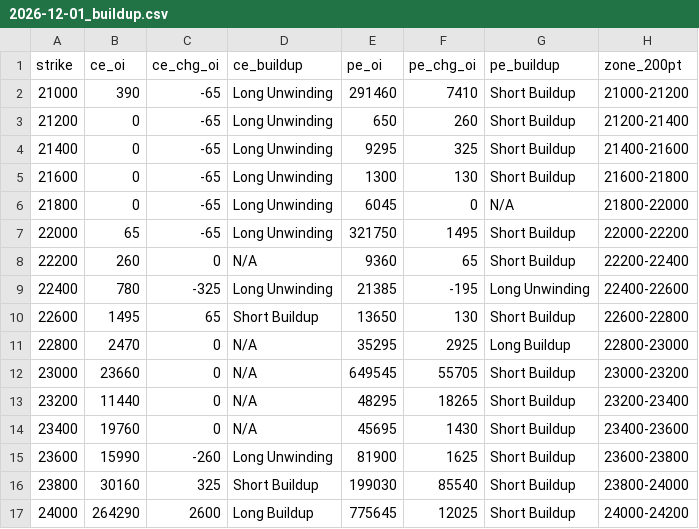
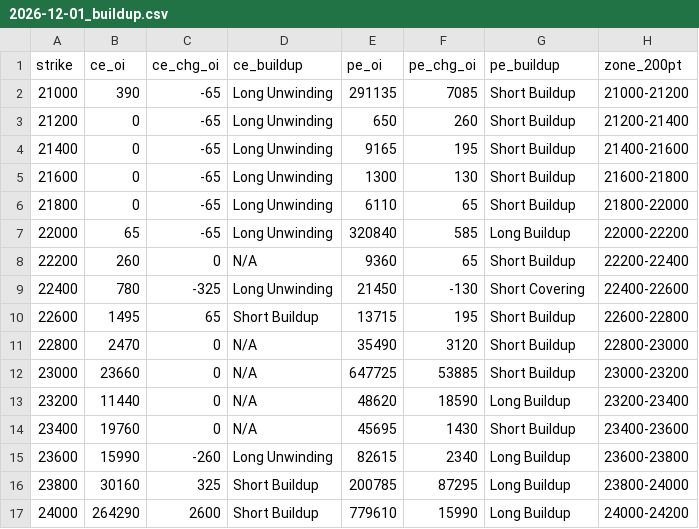
Before and after one commit to ddtambe/Nifty50_Options, a CSV file: data/2026-11-18/2026-12-01_buildup.csv, drawn as a sheet; only a part is shown; the diff covers the shown part only.

```diff
--- a/data/2026-11-18/2026-12-01_buildup.csv
+++ b/data/2026-11-18/2026-12-01_buildup.csv
@@ -1,17 +1,17 @@
 strike,ce_oi,ce_chg_oi,ce_buildup,pe_oi,pe_chg_oi,pe_buildup,zone_200pt
-21000,390,-65,Long Unwinding,291460,7410,Short Buildup,21000-21200
+21000,390,-65,Long Unwinding,291135,7085,Short Buildup,21000-21200
 21200,0,-65,Long Unwinding,650,260,Short Buildup,21200-21400
-21400,0,-65,Long Unwinding,9295,325,Short Buildup,21400-21600
+21400,0,-65,Long Unwinding,9165,195,Short Buildup,21400-21600
 21600,0,-65,Long Unwinding,1300,130,Short Buildup,21600-21800
-21800,0,-65,Long Unwinding,6045,0,N/A,21800-22000
-22000,65,-65,Long Unwinding,321750,1495,Short Buildup,22000-22200
+21800,0,-65,Long Unwinding,6110,65,Short Buildup,21800-22000
+22000,65,-65,Long Unwinding,320840,585,Long Buildup,22000-22200
 22200,260,0,N/A,9360,65,Short Buildup,22200-22400
-22400,780,-325,Long Unwinding,21385,-195,Long Unwinding,22400-22600
-22600,1495,65,Short Buildup,13650,130,Short Buildup,22600-22800
-22800,2470,0,N/A,35295,2925,Long Buildup,22800-23000
-23000,23660,0,N/A,649545,55705,Short Buildup,23000-23200
-23200,11440,0,N/A,48295,18265,Short Buildup,23200-23400
+22400,780,-325,Long Unwinding,21450,-130,Short Covering,22400-22600
+22600,1495,65,Short Buildup,13715,195,Short Buildup,22600-22800
+22800,2470,0,N/A,35490,3120,Short Buildup,22800-23000
+23000,23660,0,N/A,647725,53885,Short Buildup,23000-23200
+23200,11440,0,N/A,48620,18590,Long Buildup,23200-23400
 23400,19760,0,N/A,45695,1430,Short Buildup,23400-23600
-23600,15990,-260,Long Unwinding,81900,1625,Short Buildup,23600-23800
-23800,30160,325,Short Buildup,199030,85540,Short Buildup,23800-24000
-24000,264290,2600,Long Buildup,775645,12025,Short Buildup,24000-24200
+23600,15990,-260,Long Unwinding,82615,2340,Long Buildup,23600-23800
+23800,30160,325,Short Buildup,200785,87295,Long Buildup,23800-24000
+24000,264290,2600,Short Buildup,779610,15990,Long Buildup,24000-24200
```
Also changed, not shown: 73 edited cells elsewhere in this file, data/2026-11-18/2026-11-23_buildup.csv, data/2026-11-18/2026-11-23_raw.csv, 7 other files.
